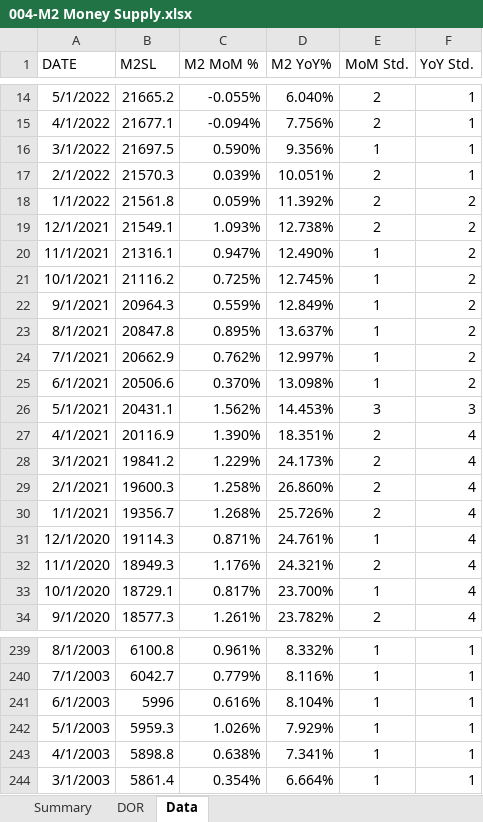
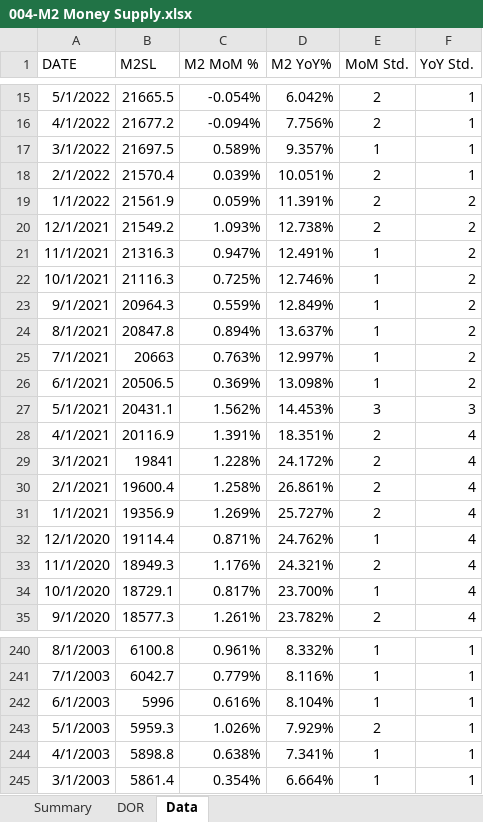
Before and after one commit to Necksus/TradingData, an Excel workbook: Excel/004-M2 Money Supply.xlsx, sheet Data, drawn as a sheet; only a part is shown, gaps mark what is left out; values as stored, in another font and other column widths than the file's, no borders; conditional formats and table styles not drawn; addresses are those after the commit; the diff covers the shown part only; the diff names each change by its address in the sheet, - before the commit and + after, or states it on an @@ line.

```diff
--- a/Excel/004-M2 Money Supply.xlsx (sheet Data)
+++ b/Excel/004-M2 Money Supply.xlsx (sheet Data)
-B15 (M2SL): 21665.2
+B15 (M2SL): 21665.5
-C15 (M2 MoM %): -0.055%
+C15 (M2 MoM %): -0.054%
-D15 (M2 YoY%): 6.040%
+D15 (M2 YoY%): 6.042%
-B16 (M2SL): 21677.1
+B16 (M2SL): 21677.2
-C17 (M2 MoM %): 0.590%
+C17 (M2 MoM %): 0.589%
-D17 (M2 YoY%): 9.356%
+D17 (M2 YoY%): 9.357%
-B18 (M2SL): 21570.3
+B18 (M2SL): 21570.4
-B19 (M2SL): 21561.8
+B19 (M2SL): 21561.9
-D19 (M2 YoY%): 11.392%
+D19 (M2 YoY%): 11.391%
-B20 (M2SL): 21549.1
+B20 (M2SL): 21549.2
-B21 (M2SL): 21316.1
+B21 (M2SL): 21316.3
-D21 (M2 YoY%): 12.490%
+D21 (M2 YoY%): 12.491%
-B22 (M2SL): 21116.2
+B22 (M2SL): 21116.3
-D22 (M2 YoY%): 12.745%
+D22 (M2 YoY%): 12.746%
-C24 (M2 MoM %): 0.895%
+C24 (M2 MoM %): 0.894%
-B25 (M2SL): 20662.9
+B25 (M2SL): 20663
-C25 (M2 MoM %): 0.762%
+C25 (M2 MoM %): 0.763%
-B26 (M2SL): 20506.6
+B26 (M2SL): 20506.5
-C26 (M2 MoM %): 0.370%
+C26 (M2 MoM %): 0.369%
-C28 (M2 MoM %): 1.390%
+C28 (M2 MoM %): 1.391%
-B29 (M2SL): 19841.2
+B29 (M2SL): 19841
-C29 (M2 MoM %): 1.229%
+C29 (M2 MoM %): 1.228%
-D29 (M2 YoY%): 24.173%
+D29 (M2 YoY%): 24.172%
-B30 (M2SL): 19600.3
+B30 (M2SL): 19600.4
-D30 (M2 YoY%): 26.860%
+D30 (M2 YoY%): 26.861%
-B31 (M2SL): 19356.7
+B31 (M2SL): 19356.9
-C31 (M2 MoM %): 1.268%
+C31 (M2 MoM %): 1.269%
-D31 (M2 YoY%): 25.726%
+D31 (M2 YoY%): 25.727%
-B32 (M2SL): 19114.3
+B32 (M2SL): 19114.4
-D32 (M2 YoY%): 24.761%
+D32 (M2 YoY%): 24.762%
-E243 (MoM Std.): 1
+E243 (MoM Std.): 2
```
Also changed, not shown: 1 added row and 35 edited cells elsewhere in this sheet, sheet DOR, sheet Summary, formulas that keep their value, charts or pictures, Excel/002-US Bonds.xlsx, Excel/003-Corporate Bonds.xlsx, 26 other files.
